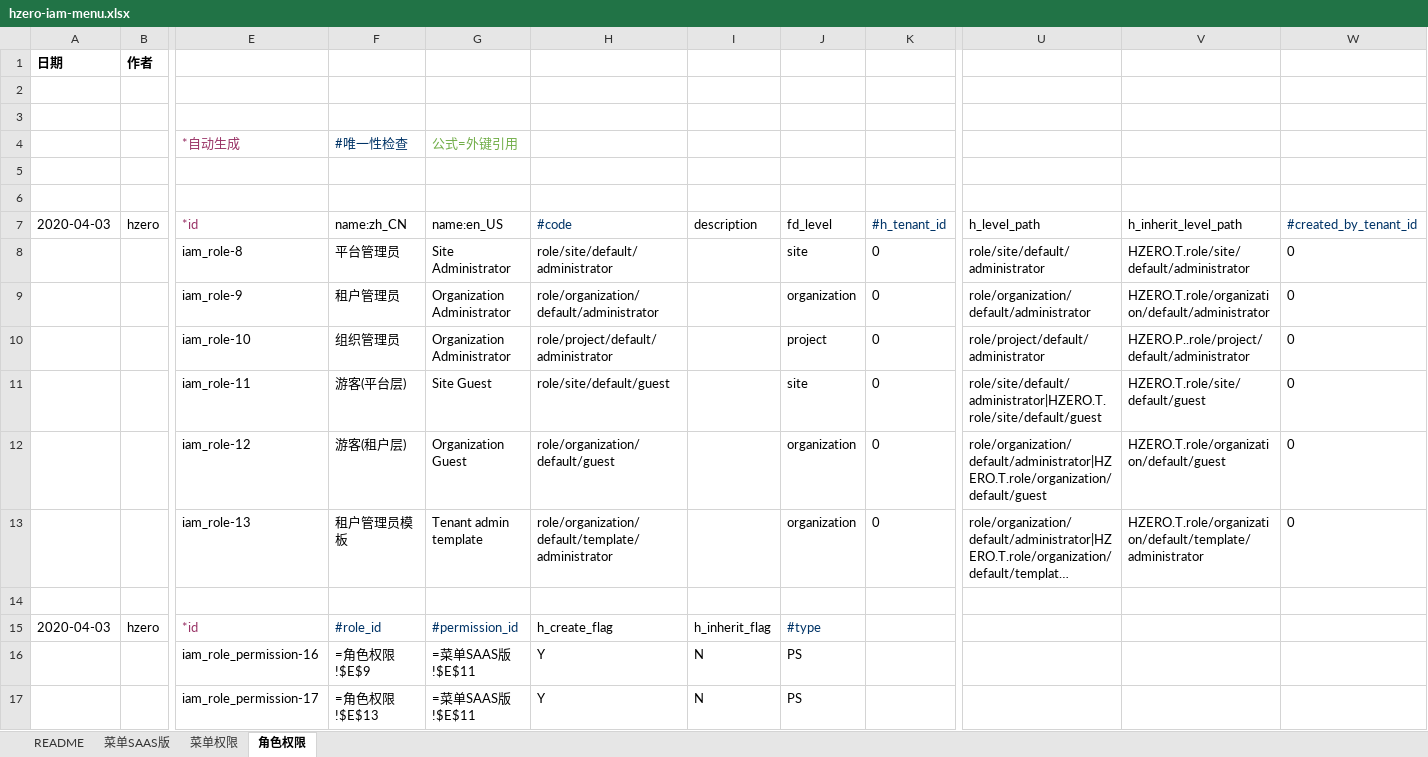
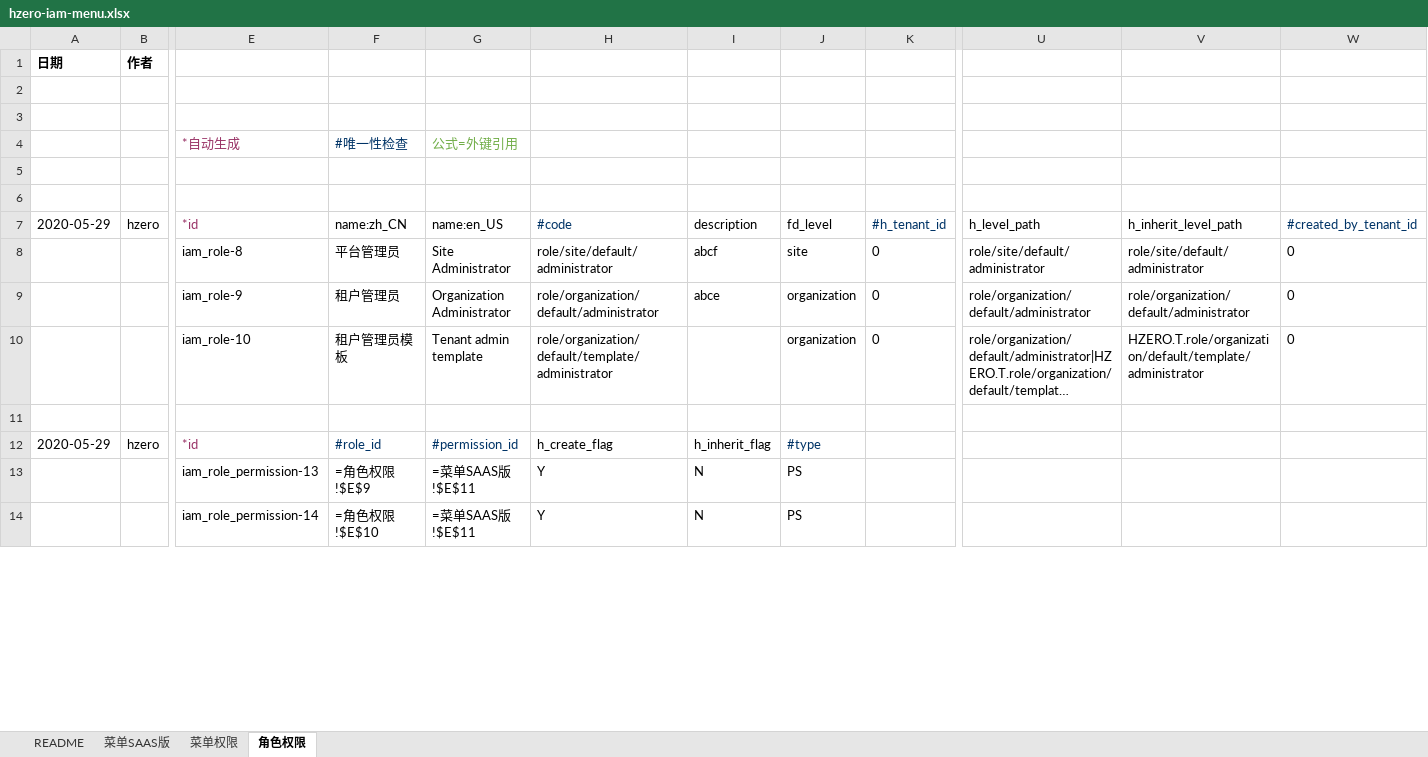
Before and after one commit to open-hand/choerodon-monitor, an Excel workbook: src/main/resources/script/db/init-data/hzero_monitor/hzero_platform/hzero-iam-menu.xlsx, sheet 角色权限, drawn as a sheet; only a part is shown, gaps mark what is left out; long unchanged cells end in …; values as stored, in another font and other column widths than the file's, no borders; formulas without a stored value are shown as written; removed rows and columns are numbered as before the commit, all else as after; rows hold the shown columns only; the diff covers the shown part only; the diff names each change by its address in the sheet, - before the commit and + after, or states it on an @@ line.

```diff
--- a/src/main/resources/script/db/init-data/hzero_monitor/hzero_platform/hzero-iam-menu.xlsx (sheet 角色权限)
+++ b/src/main/resources/script/db/init-data/hzero_monitor/hzero_platform/hzero-iam-menu.xlsx (sheet 角色权限)
-A7 (日期): 2020-04-03
+A7 (日期): 2020-05-29
-I8: (empty)
+I8: abcf
-V8: HZERO.T.role/site/default/administrator
+V8: role/site/default/administrator
-I9: (empty)
+I9: abce
-V9: HZERO.T.role/organization/default/administrator
+V9: role/organization/default/administrator
-row 10:  |  | iam_role-10 | 组织管理员 | Organization Administrator | role/project/default/administrator |  | project | 0 | role/project/default/administrator | HZERO.P..role/project/default/administrator | 0
-row 11:  |  | iam_role-11 | 游客(平台层) | Site Guest | role/site/default/guest |  | site | 0 | role/site/default/administrator|HZERO.T.role/site/default/guest | HZERO.T.role/site/default/guest | 0
-row 12:  |  | iam_role-12 | 游客(租户层) | Organization Guest | role/organization/default/guest |  | organization | 0 | role/organization/default/administrator|HZERO.T.role/organization/default/guest | HZERO.T.role/organization/default/guest | 0
-E10: iam_role-13
+E10: iam_role-10
-A12 (日期): 2020-04-03
+A12 (日期): 2020-05-29
-E13: iam_role_permission-16
+E13: iam_role_permission-13
-E14: iam_role_permission-17
+E14: iam_role_permission-14
-F14: =角色权限!$E$13
+F14: =角色权限!$E$10
```
Also changed, not shown: 13 edited cells elsewhere in this sheet, sheet 菜单权限, sheet 菜单SAAS版, src/main/resources/script/db/init-data/hzero_monitor/hzero_platform/hzero-platform-lov.xlsx, src/main/resources/script/db/init-data/hzero_monitor/hzero_platform/hzero-prompt.xlsx, 9 other files.
